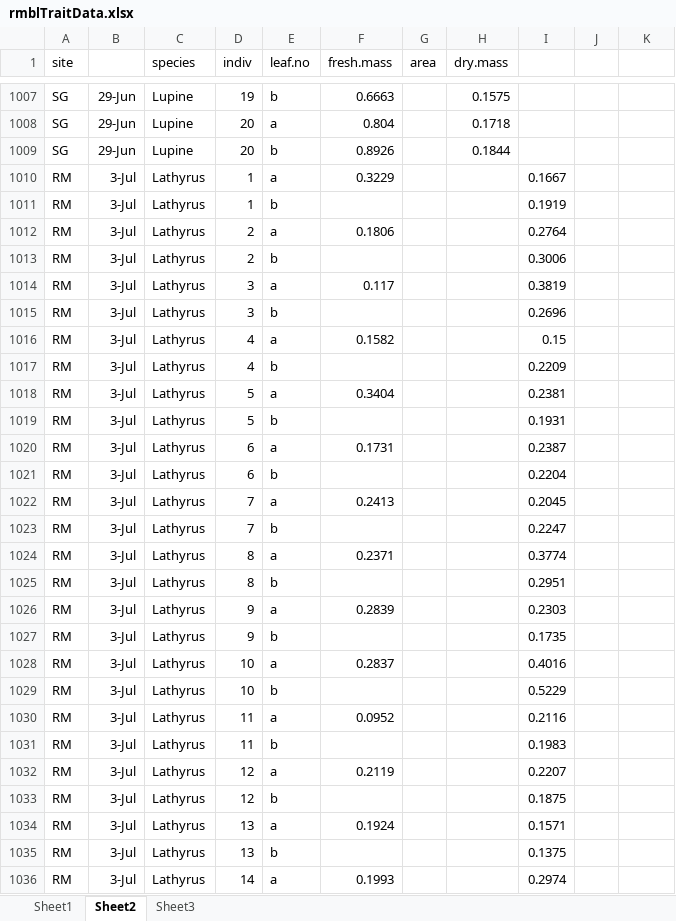
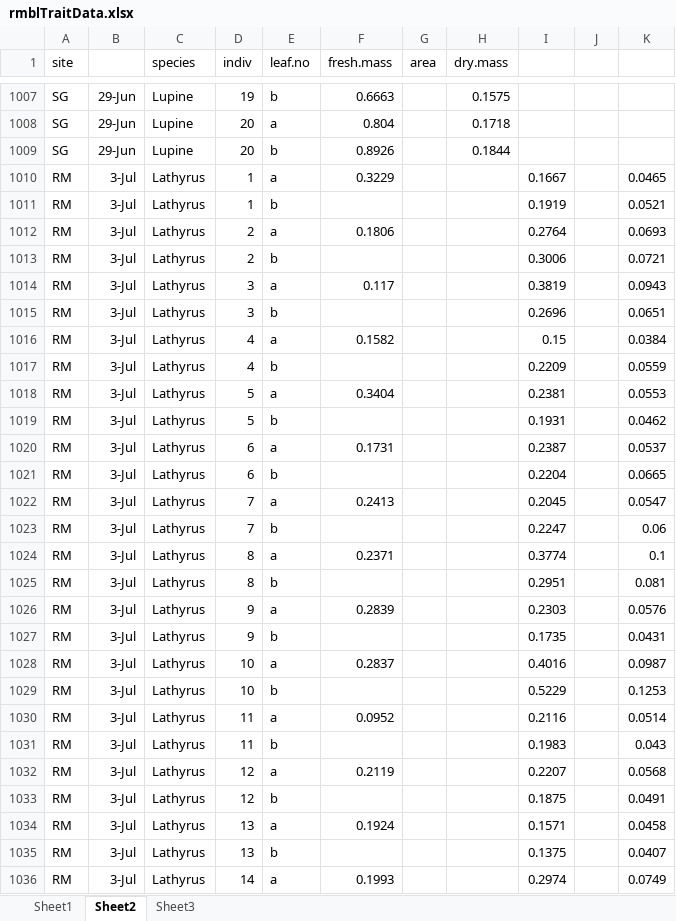
Before and after one commit to DeirdreLoughnan/Treetraits, an Excel workbook: data/rmblTraitData.xlsx, sheet Sheet2, drawn as a sheet; only a part is shown, gaps mark what is left out; values as stored, in another font and other column widths than the file's, no borders; the diff covers the shown part only; the diff names each change by its address in the sheet, - before the commit and + after, or states it on an @@ line.

```diff
--- a/data/rmblTraitData.xlsx (sheet Sheet2)
+++ b/data/rmblTraitData.xlsx (sheet Sheet2)
-K1010: (empty)
+K1010: 0.0465
-K1011: (empty)
+K1011: 0.0521
-K1012: (empty)
+K1012: 0.0693
-K1013: (empty)
+K1013: 0.0721
-K1014: (empty)
+K1014: 0.0943
-K1015: (empty)
+K1015: 0.0651
-K1016: (empty)
+K1016: 0.0384
-K1017: (empty)
+K1017: 0.0559
-K1018: (empty)
+K1018: 0.0553
-K1019: (empty)
+K1019: 0.0462
-K1020: (empty)
+K1020: 0.0537
-K1021: (empty)
+K1021: 0.0665
-K1022: (empty)
+K1022: 0.0547
-K1023: (empty)
+K1023: 0.06
-K1024: (empty)
+K1024: 0.1
-K1025: (empty)
+K1025: 0.081
-K1026: (empty)
+K1026: 0.0576
-K1027: (empty)
+K1027: 0.0431
-K1028: (empty)
+K1028: 0.0987
-K1029: (empty)
+K1029: 0.1253
-K1030: (empty)
+K1030: 0.0514
-K1031: (empty)
+K1031: 0.043
-K1032: (empty)
+K1032: 0.0568
-K1033: (empty)
+K1033: 0.0491
-K1034: (empty)
+K1034: 0.0458
-K1035: (empty)
+K1035: 0.0407
-K1036: (empty)
+K1036: 0.0749
```
Also changed, not shown: 100 edited cells elsewhere in this sheet.
